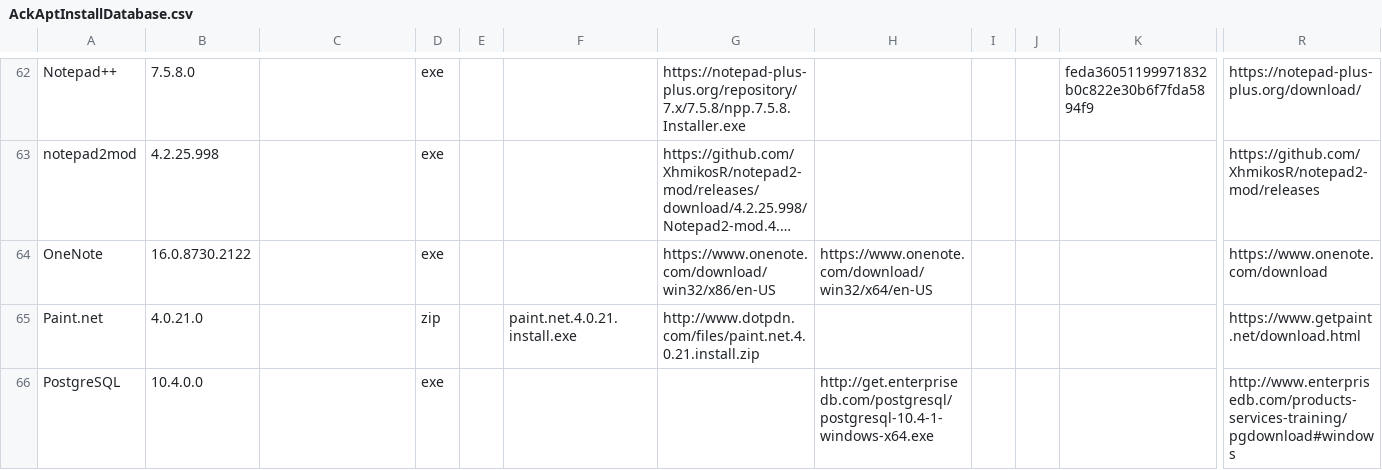
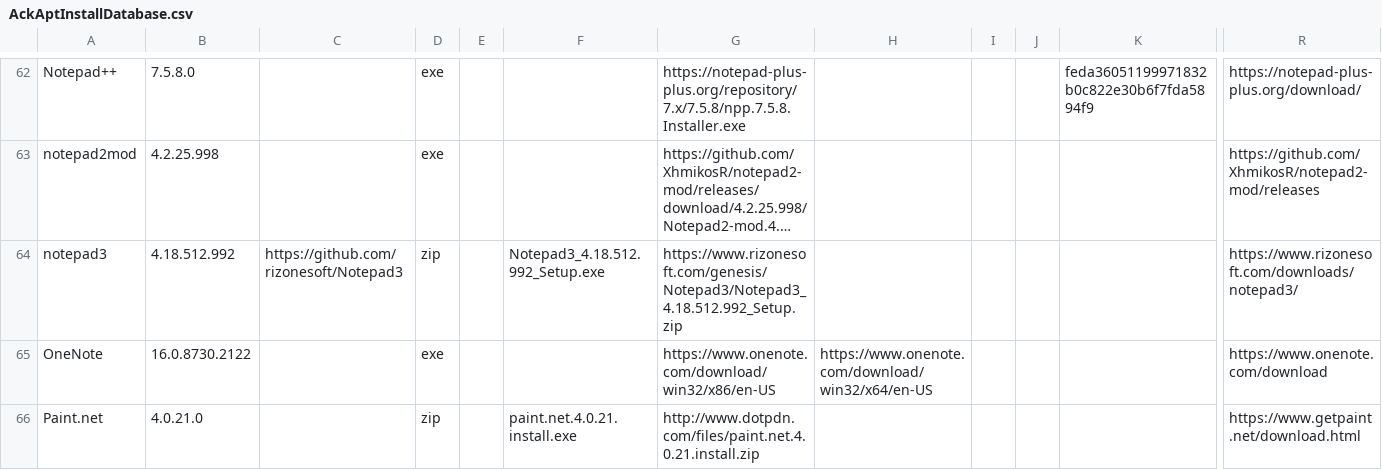
Before and after one commit to ackphht/ackphht.github.io, a CSV file: AckAptInstallDatabase.csv, drawn as a sheet; only a part is shown, gaps mark what is left out; the shorter side is filled out with more unchanged rows; long unchanged cells end in …; rows hold the shown columns only; the diff names each change by its address in the sheet, - before the commit and + after, or states it on an @@ line.

Commit message:
AckApt: add Notepad3 4.18.512.992

```diff
--- a/AckAptInstallDatabase.csv
+++ b/AckAptInstallDatabase.csv
+row 64: notepad3 | 4.18.512.992 | https://github.com/rizonesoft/Notepad3 | zip |  | Notepad3_4.18.512.992_Setup.exe | https://www.rizonesoft.com/genesis/Notepad3/Notepad3_4.18.512.992_Setup.zip |  |  |  |  | https://www.rizonesoft.com/downloads/notepad3/
```
